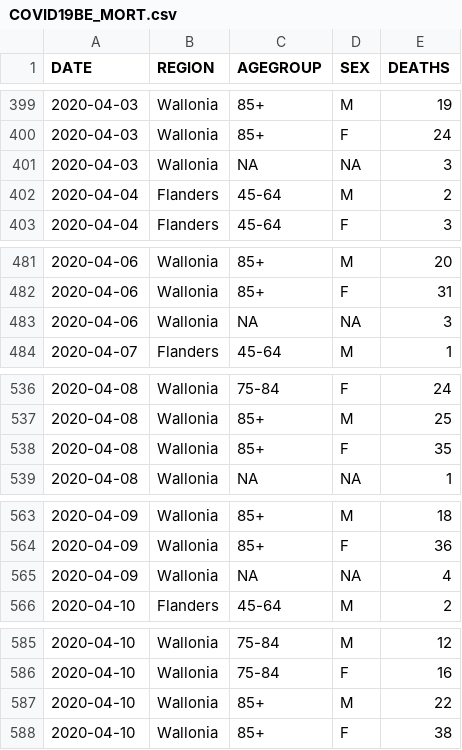
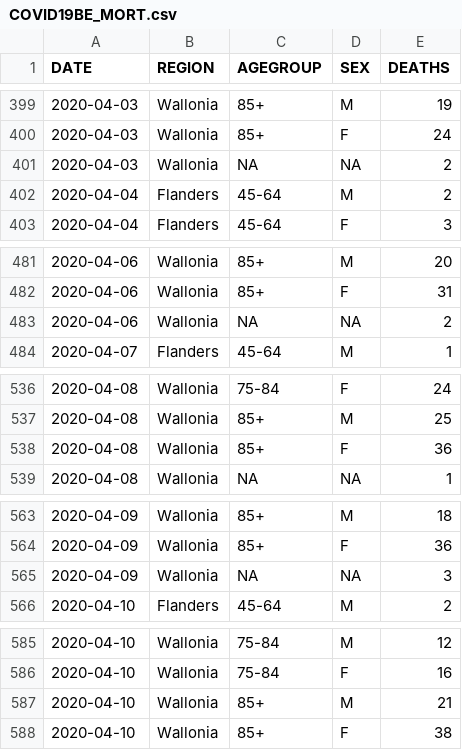
Before and after one commit to pdebuyl/sciensano-covid-19-data, a CSV file: data/COVID19BE_MORT.csv, drawn as a sheet; only a part is shown, gaps mark what is left out; the diff covers the shown part only.

```diff
--- a/data/COVID19BE_MORT.csv
+++ b/data/COVID19BE_MORT.csv
@@ -400,3 +400,3 @@
 "2020-04-03","Wallonia","85+","F",24
-"2020-04-03","Wallonia",NA,NA,3
+"2020-04-03","Wallonia",NA,NA,2
 "2020-04-04","Flanders","45-64","M",2
@@ -482,3 +482,3 @@
 "2020-04-06","Wallonia","85+","F",31
-"2020-04-06","Wallonia",NA,NA,3
+"2020-04-06","Wallonia",NA,NA,2
 "2020-04-07","Flanders","45-64","M",1
@@ -537,3 +537,3 @@
 "2020-04-08","Wallonia","85+","M",25
-"2020-04-08","Wallonia","85+","F",35
+"2020-04-08","Wallonia","85+","F",36
 "2020-04-08","Wallonia",NA,NA,1
@@ -564,3 +564,3 @@
 "2020-04-09","Wallonia","85+","F",36
-"2020-04-09","Wallonia",NA,NA,4
+"2020-04-09","Wallonia",NA,NA,3
 "2020-04-10","Flanders","45-64","M",2
@@ -586,3 +586,3 @@
 "2020-04-10","Wallonia","75-84","F",16
-"2020-04-10","Wallonia","85+","M",22
+"2020-04-10","Wallonia","85+","M",21
 "2020-04-10","Wallonia","85+","F",38
```
Also changed, not shown: 34 added rows and 10 edited cells elsewhere in this file, data/COVID19BE_CASES_MUNI_CUM.csv, data/COVID19BE_HOSP.csv, 10 other files.
